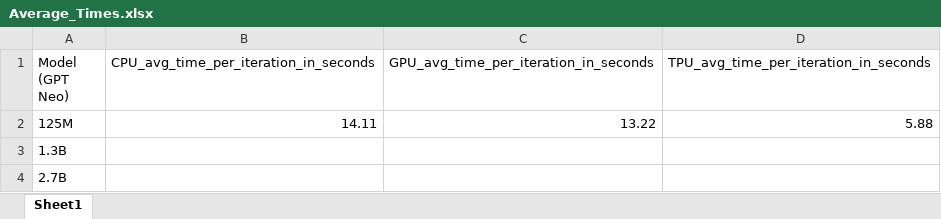
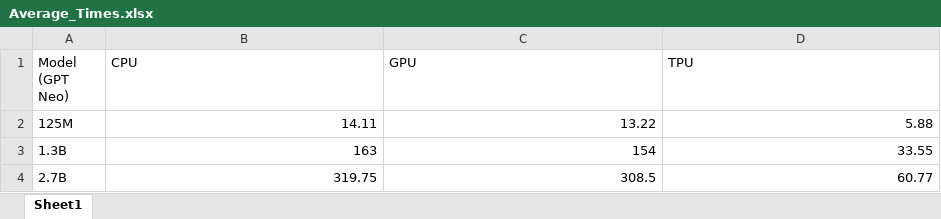
Before and after one commit to oasisresearchlab/GPT-Neo-Implementation-KJ, an Excel workbook: Time_Test/Average_Times.xlsx, sheet Sheet1, drawn as a sheet; values as stored, in another font and other column widths than the file's, no borders; the diff names each change by its address in the sheet, - before the commit and + after, or states it on an @@ line.

```diff
--- a/Time_Test/Average_Times.xlsx (sheet Sheet1)
+++ b/Time_Test/Average_Times.xlsx (sheet Sheet1)
-B1: CPU_avg_time_per_iteration_in_seconds
+B1: CPU
-C1: GPU_avg_time_per_iteration_in_seconds
+C1: GPU
-D1: TPU_avg_time_per_iteration_in_seconds
+D1: TPU
-B3 (CPU): (empty)
+B3 (CPU): 163
-C3 (GPU): (empty)
+C3 (GPU): 154
-D3 (TPU): (empty)
+D3 (TPU): 33.55
-B4 (CPU): (empty)
+B4 (CPU): 319.75
-C4 (GPU): (empty)
+C4 (GPU): 308.5
-D4 (TPU): (empty)
+D4 (TPU): 60.77
```
Also changed, not shown: 10 other files.
